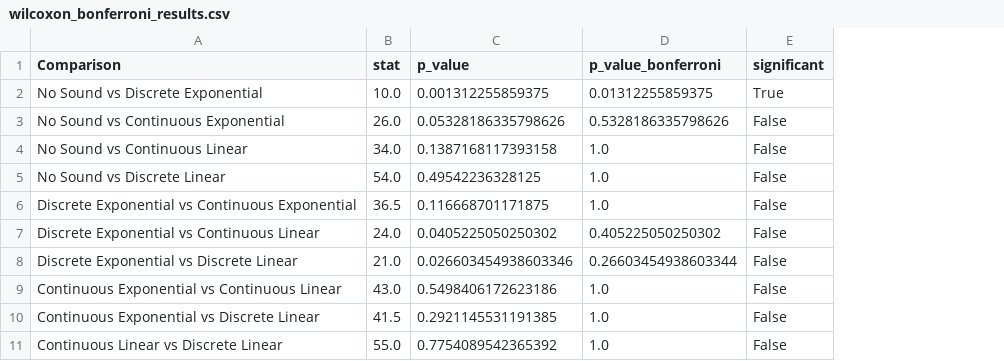
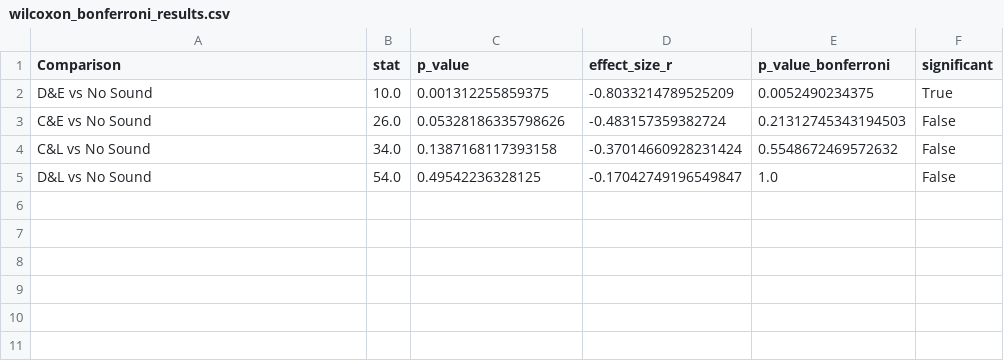
Before and after one commit to takaharayota531/poster-exp-analysis, a CSV file: data_analysis2/wilcoxon_bonferroni_results.csv, drawn as a sheet; removed rows and columns are numbered as before the commit, all else as after; the diff names each change by its address in the sheet, - before the commit and + after, or states it on an @@ line.

```diff
--- a/data_analysis2/wilcoxon_bonferroni_results.csv
+++ b/data_analysis2/wilcoxon_bonferroni_results.csv
+column D (effect_size_r), rows 2-5: -0.8033214789525209 | -0.483157359382724 | -0.37014660928231424 | -0.17042749196549847
-A2 (Comparison): No Sound vs Discrete Exponential
+A2 (Comparison): D&E vs No Sound
-E2 (p_value_bonferroni): 0.01312255859375
+E2 (p_value_bonferroni): 0.0052490234375
-A3 (Comparison): No Sound vs Continuous Exponential
+A3 (Comparison): C&E vs No Sound
-E3 (p_value_bonferroni): 0.5328186335798626
+E3 (p_value_bonferroni): 0.21312745343194503
-A4 (Comparison): No Sound vs Continuous Linear
+A4 (Comparison): C&L vs No Sound
-E4 (p_value_bonferroni): 1.0
+E4 (p_value_bonferroni): 0.5548672469572632
-A5 (Comparison): No Sound vs Discrete Linear
+A5 (Comparison): D&L vs No Sound
-row 6: Discrete Exponential vs Continuous Exponential | 36.5 | 0.116668701171875 | 1.0 | False
-row 7: Discrete Exponential vs Continuous Linear | 24.0 | 0.0405225050250302 | 0.405225050250302 | False
-row 8: Discrete Exponential vs Discrete Linear | 21.0 | 0.026603454938603346 | 0.26603454938603344 | False
-row 9: Continuous Exponential vs Continuous Linear | 43.0 | 0.5498406172623186 | 1.0 | False
-row 10: Continuous Exponential vs Discrete Linear | 41.5 | 0.2921145531191385 | 1.0 | False
-row 11: Continuous Linear vs Discrete Linear | 55.0 | 0.7754089542365392 | 1.0 | False
```
Also changed, not shown: data_analysis/wilcoxon_bonferroni_results.csv, data_analysis2/shapiro_wilk_results.csv, 33 other files.
